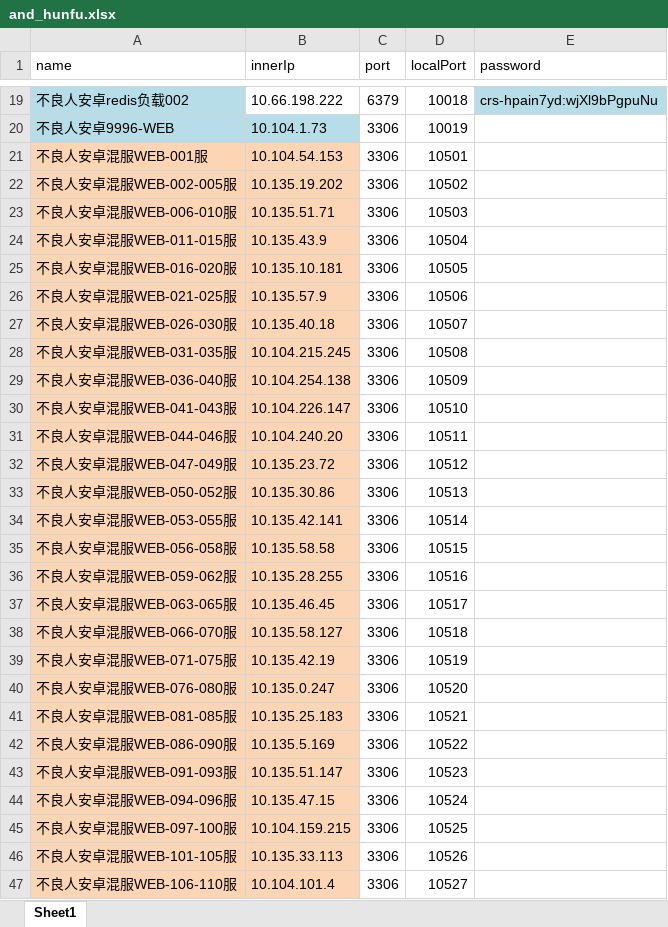
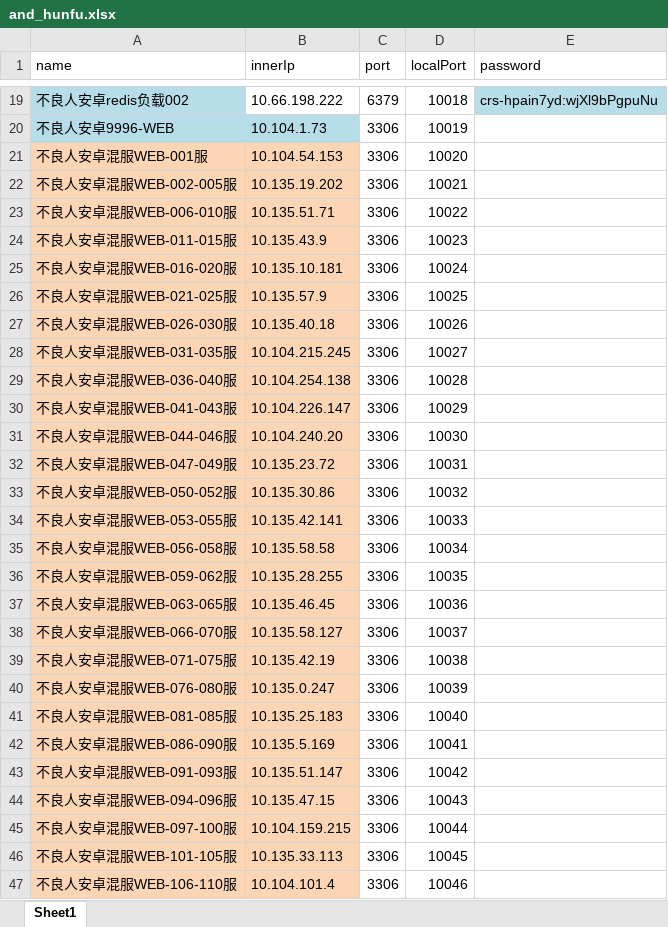
Before and after one commit to yutuer/mini, an Excel workbook: src/main/resources/excel/and_hunfu.xlsx, sheet Sheet1, drawn as a sheet; only a part is shown, gaps mark what is left out; values as stored, in another font and other column widths than the file's, no borders; the diff covers the shown part only; the diff names each change by its address in the sheet, - before the commit and + after, or states it on an @@ line.

```diff
--- a/src/main/resources/excel/and_hunfu.xlsx (sheet Sheet1)
+++ b/src/main/resources/excel/and_hunfu.xlsx (sheet Sheet1)
-D21 (localPort): 10501
+D21 (localPort): 10020
-D22 (localPort): 10502
+D22 (localPort): 10021
-D23 (localPort): 10503
+D23 (localPort): 10022
-D24 (localPort): 10504
+D24 (localPort): 10023
-D25 (localPort): 10505
+D25 (localPort): 10024
-D26 (localPort): 10506
+D26 (localPort): 10025
-D27 (localPort): 10507
+D27 (localPort): 10026
-D28 (localPort): 10508
+D28 (localPort): 10027
-D29 (localPort): 10509
+D29 (localPort): 10028
-D30 (localPort): 10510
+D30 (localPort): 10029
-D31 (localPort): 10511
+D31 (localPort): 10030
-D32 (localPort): 10512
+D32 (localPort): 10031
-D33 (localPort): 10513
+D33 (localPort): 10032
-D34 (localPort): 10514
+D34 (localPort): 10033
-D35 (localPort): 10515
+D35 (localPort): 10034
-D36 (localPort): 10516
+D36 (localPort): 10035
-D37 (localPort): 10517
+D37 (localPort): 10036
-D38 (localPort): 10518
+D38 (localPort): 10037
-D39 (localPort): 10519
+D39 (localPort): 10038
-D40 (localPort): 10520
+D40 (localPort): 10039
-D41 (localPort): 10521
+D41 (localPort): 10040
-D42 (localPort): 10522
+D42 (localPort): 10041
-D43 (localPort): 10523
+D43 (localPort): 10042
-D44 (localPort): 10524
+D44 (localPort): 10043
-D45 (localPort): 10525
+D45 (localPort): 10044
-D46 (localPort): 10526
+D46 (localPort): 10045
-D47 (localPort): 10527
+D47 (localPort): 10046
```
Also changed, not shown: 24 removed rows, 54 edited cells and cell formats elsewhere in this sheet, src/main/resources/excel/and_zhuanfu.xlsx, src/main/resources/excel/ios.xlsx, 2 other files.
